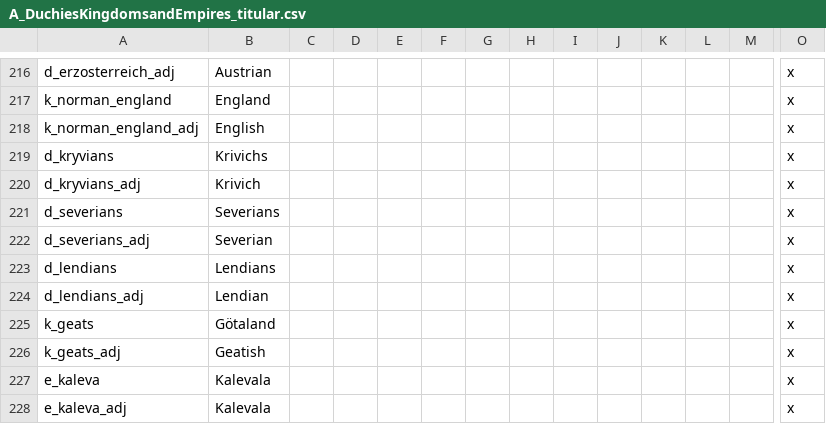
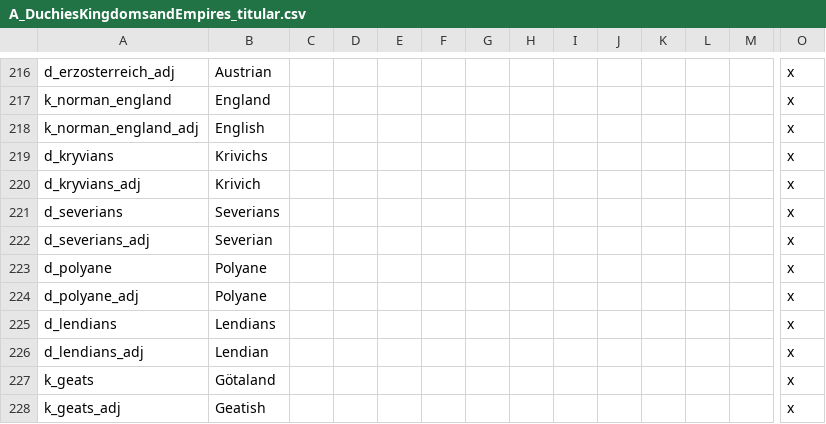
Before and after one commit to escalonn/sed2, a CSV file: build/SED2/localisation/A_DuchiesKingdomsandEmpires_titular.csv, drawn as a sheet; only a part is shown, gaps mark what is left out; the shorter side is filled out with more unchanged rows; rows hold the shown columns only; the diff names each change by its address in the sheet, - before the commit and + after, or states it on an @@ line.

```diff
--- a/build/SED2/localisation/A_DuchiesKingdomsandEmpires_titular.csv
+++ b/build/SED2/localisation/A_DuchiesKingdomsandEmpires_titular.csv
+row 223: d_polyane | Polyane |  |  |  |  |  |  |  |  |  |  |  | x
+row 224: d_polyane_adj | Polyane |  |  |  |  |  |  |  |  |  |  |  | x
```
Also changed, not shown: 2 other files.
